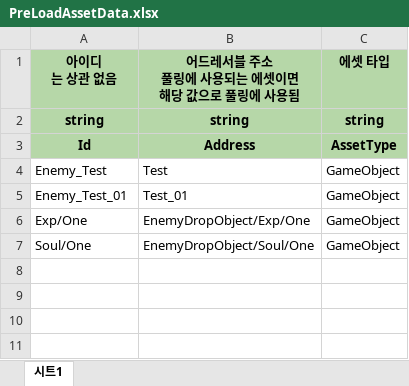
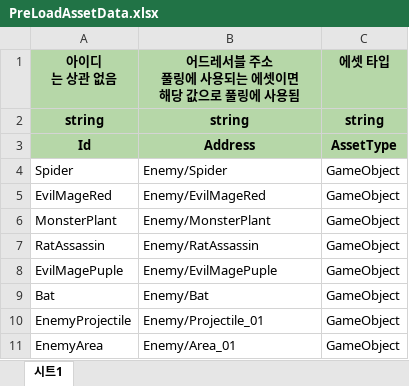
Before and after one commit to 6th-July-Team/WanderSoul, an Excel workbook: JsonConverter/ExcelFiles/PreLoadAssetData.xlsx, sheet 시트1, drawn as a sheet; values as stored, in another font and other column widths than the file's, no borders; charts and pictures not drawn; removed rows and columns are numbered as before the commit, all else as after; the diff names each change by its address in the sheet, - before the commit and + after, or states it on an @@ line.

```diff
--- a/JsonConverter/ExcelFiles/PreLoadAssetData.xlsx (sheet 시트1)
+++ b/JsonConverter/ExcelFiles/PreLoadAssetData.xlsx (sheet 시트1)
-row 4: Enemy_Test | Test | GameObject
-row 5: Enemy_Test_01 | Test_01 | GameObject
-row 6: Exp/One | EnemyDropObject/Exp/One | GameObject
-row 7: Soul/One | EnemyDropObject/Soul/One | GameObject
+row 4: Spider | Enemy/Spider | GameObject
+row 5: EvilMageRed | Enemy/EvilMageRed | GameObject
+row 6: MonsterPlant | Enemy/MonsterPlant | GameObject
+row 7: RatAssassin | Enemy/RatAssassin | GameObject
+row 8: EvilMagePuple | Enemy/EvilMagePuple | GameObject
+row 9: Bat | Enemy/Bat | GameObject
+row 10: EnemyProjectile | Enemy/Projectile_01 | GameObject
+row 11: EnemyArea | Enemy/Area_01 | GameObject
```
Also changed, not shown: JsonConverter/ExcelFiles/AutoSpawnData.xlsx, JsonConverter/ExcelFiles/PoolData.xlsx, 17 other files.
